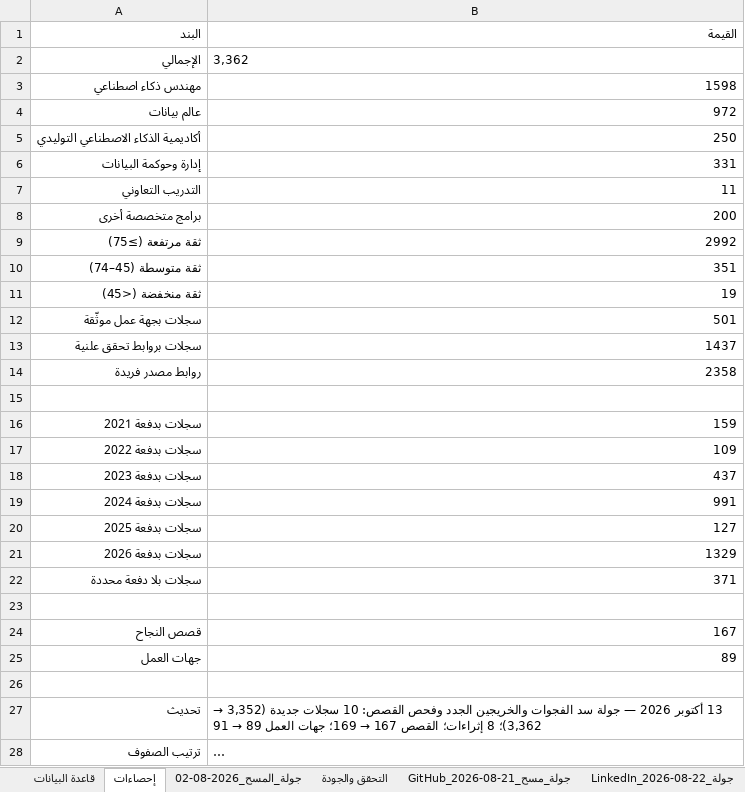
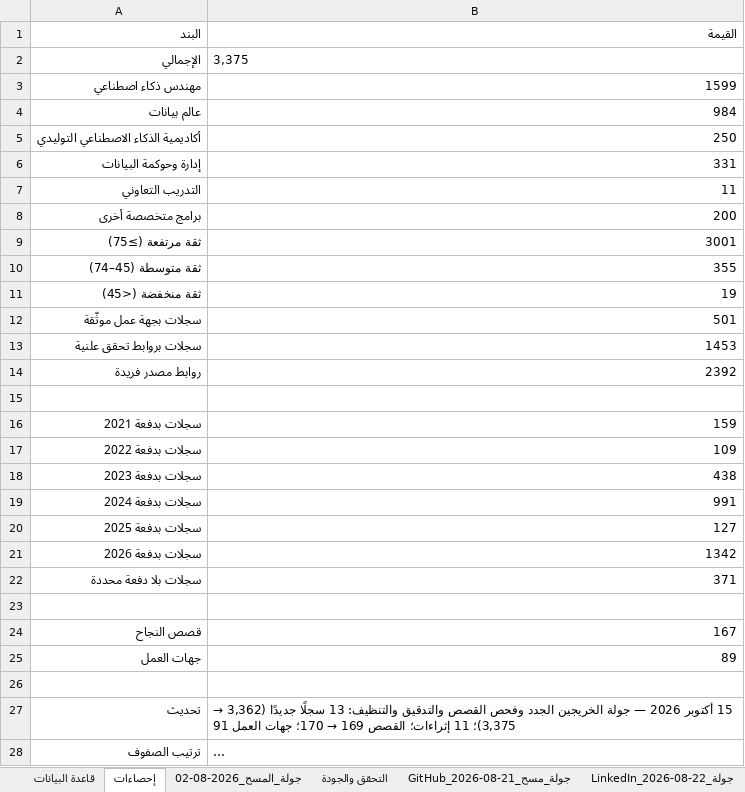
Before and after one commit to malenezi/malenezi, an Excel workbook: Academy/Graduates/Graduates_Database.xlsx, sheet إحصاءات, drawn as a sheet; long unchanged cells end in …; values as stored, in another font and other column widths than the file's, no borders; the diff names each change by its address in the sheet, - before the commit and + after, or states it on an @@ line.

```diff
--- a/Academy/Graduates/Graduates_Database.xlsx (sheet إحصاءات)
+++ b/Academy/Graduates/Graduates_Database.xlsx (sheet إحصاءات)
-B2 (القيمة): 3,362
+B2 (القيمة): 3,375
-B3 (القيمة): 1598
+B3 (القيمة): 1599
-B4 (القيمة): 972
+B4 (القيمة): 984
-B9 (القيمة): 2992
+B9 (القيمة): 3001
-B10 (القيمة): 351
+B10 (القيمة): 355
-B13 (القيمة): 1437
+B13 (القيمة): 1453
-B14 (القيمة): 2358
+B14 (القيمة): 2392
-B18 (القيمة): 437
+B18 (القيمة): 438
-B21 (القيمة): 1329
+B21 (القيمة): 1342
@@ B27 (القيمة): 13 أكتوبر 2026 — جولة سد الفجوات والخريجين الجدد وفحص القصص: 10 سجلات جديدة (3,352 → 3,362)؛ 8 إثراءات؛ القصص 167 → 169؛ جهات العمل 89 → 91 → 15 أكتوبر 2026 — جولة الخريجين الجدد وفحص القصص والتدقيق والتنظيف: 13 سجلًا جديدًا (3,362 → 3,375)؛ 11 إثراءات؛ القصص 169 → 170؛ جهات العمل 91 @@
```
Also changed, not shown: sheet قاعدة البيانات, other sheet tabs, 29 other files.
